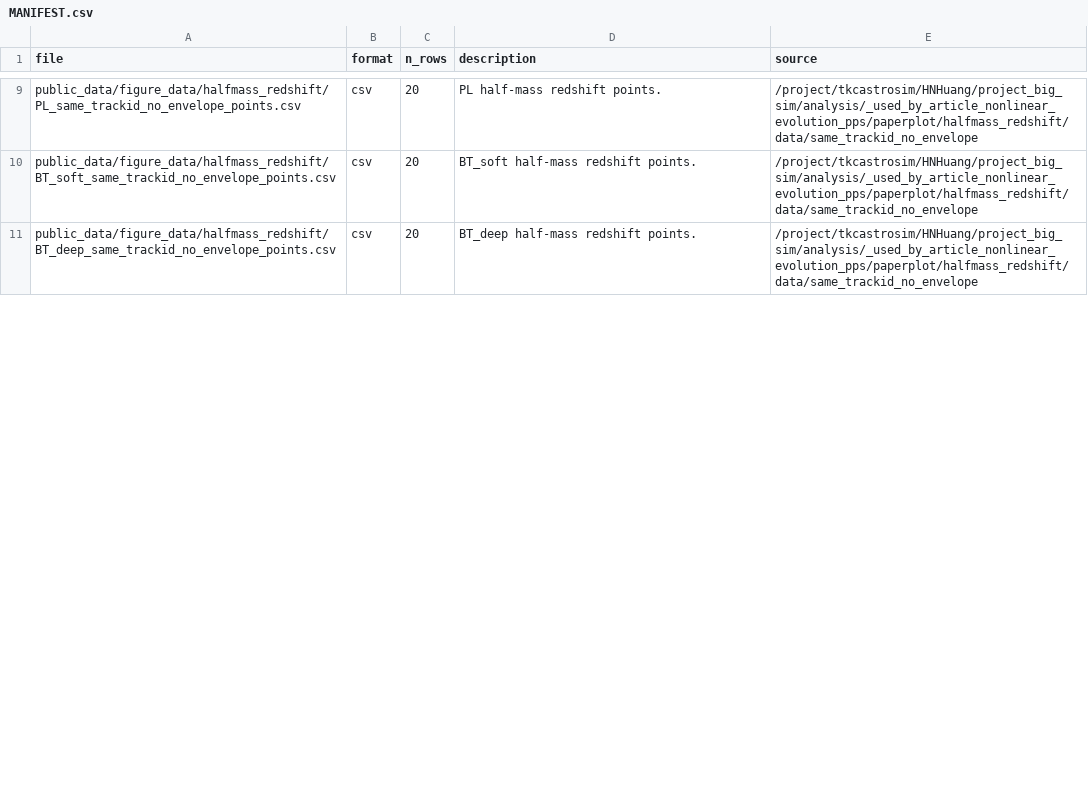
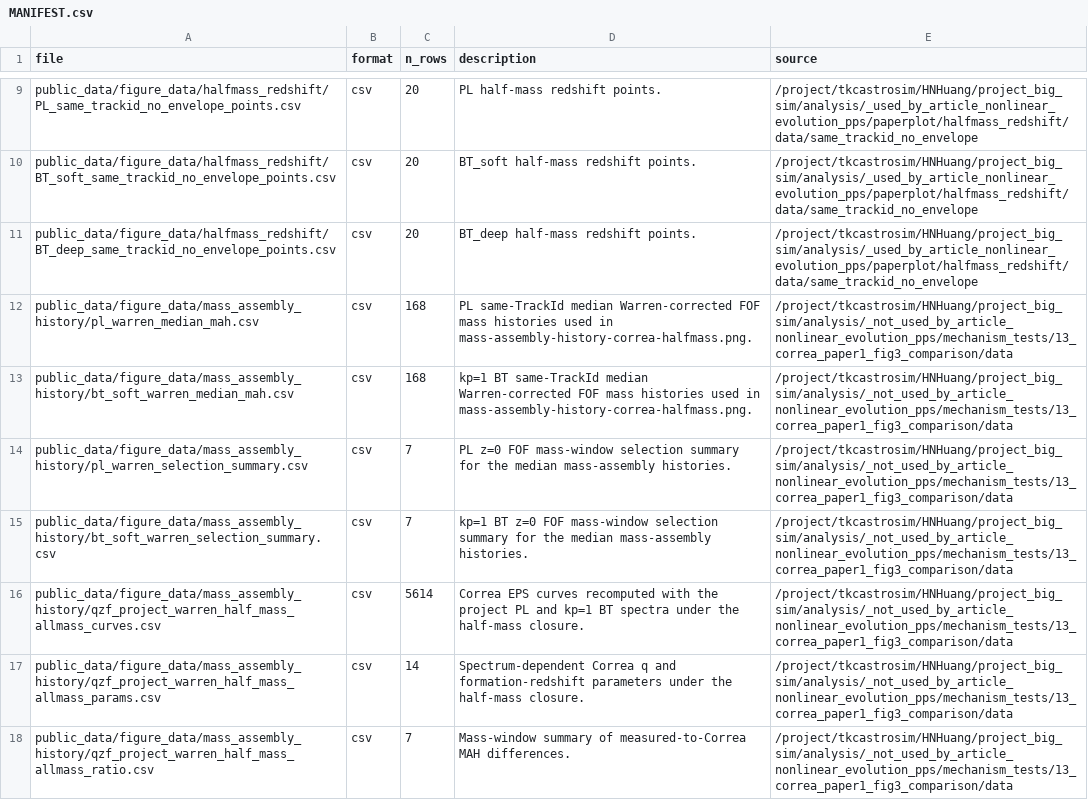
Before and after one commit to HainaHuang729/nonlinear-evolution-of-cosmological-structures-with-enhanced-primordial-power-spectrum, a CSV file: public_data/MANIFEST.csv, drawn as a sheet; only a part is shown, gaps mark what is left out; the diff covers the shown part only.

Commit message:
Replace accretion rates with median assembly histories

```diff
--- a/public_data/MANIFEST.csv
+++ b/public_data/MANIFEST.csv
@@ -11 +11,8 @@ public_data/figure_data/halfmass_redshift/BT_soft_same_trackid_no_envelope_point
 public_data/figure_data/halfmass_redshift/BT_deep_same_trackid_no_envelope_points.csv,csv,20,BT_deep half-mass redshift points.,/project/tkcastrosim/HNHuang/project_big_sim/analysis/_used_by_article_nonlinear_evolution_pps/paperplot/halfmass_redshift/data/same_trackid_no_envelope
+public_data/figure_data/mass_assembly_history/pl_warren_median_mah.csv,csv,168,PL same-TrackId median Warren-corrected FOF mass histories used in mass-assembly-history-correa-halfmass.png.,/project/tkcastrosim/HNHuang/project_big_sim/analysis/_not_used_by_article_nonlinear_evolution_pps/mechanism_tests/13_correa_paper1_fig3_comparison/data
+public_data/figure_data/mass_assembly_history/bt_soft_warren_median_mah.csv,csv,168,kp=1 BT same-TrackId median Warren-corrected FOF mass histories used in mass-assembly-history-correa-halfmass.png.,/project/tkcastrosim/HNHuang/project_big_sim/analysis/_not_used_by_article_nonlinear_evolution_pps/mechanism_tests/13_correa_paper1_fig3_comparison/data
+public_data/figure_data/mass_assembly_history/pl_warren_selection_summary.csv,csv,7,PL z=0 FOF mass-window selection summary for the median mass-assembly histories.,/project/tkcastrosim/HNHuang/project_big_sim/analysis/_not_used_by_article_nonlinear_evolution_pps/mechanism_tests/13_correa_paper1_fig3_comparison/data
+public_data/figure_data/mass_assembly_history/bt_soft_warren_selection_summary.csv,csv,7,kp=1 BT z=0 FOF mass-window selection summary for the median mass-assembly histories.,/project/tkcastrosim/HNHuang/project_big_sim/analysis/_not_used_by_article_nonlinear_evolution_pps/mechanism_tests/13_correa_paper1_fig3_comparison/data
+public_data/figure_data/mass_assembly_history/qzf_project_warren_half_mass_allmass_curves.csv,csv,5614,Correa EPS curves recomputed with the project PL and kp=1 BT spectra under the half-mass closure.,/project/tkcastrosim/HNHuang/project_big_sim/analysis/_not_used_by_article_nonlinear_evolution_pps/mechanism_tests/13_correa_paper1_fig3_comparison/data
+public_data/figure_data/mass_assembly_history/qzf_project_warren_half_mass_allmass_params.csv,csv,14,Spectrum-dependent Correa q and formation-redshift parameters under the half-mass closure.,/project/tkcastrosim/HNHuang/project_big_sim/analysis/_not_used_by_article_nonlinear_evolution_pps/mechanism_tests/13_correa_paper1_fig3_comparison/data
+public_data/figure_data/mass_assembly_history/qzf_project_warren_half_mass_allmass_ratio.csv,csv,7,Mass-window summary of measured-to-Correa MAH differences.,/project/tkcastrosim/HNHuang/project_big_sim/analysis/_not_used_by_article_nonlinear_evolution_pps/mechanism_tests/13_correa_paper1_fig3_comparison/data
```
Also changed, not shown: 3 added rows and 5 edited cells elsewhere in this file, public_data/figure_data/metadata/figure_file_manifest.csv, 15 other files.
